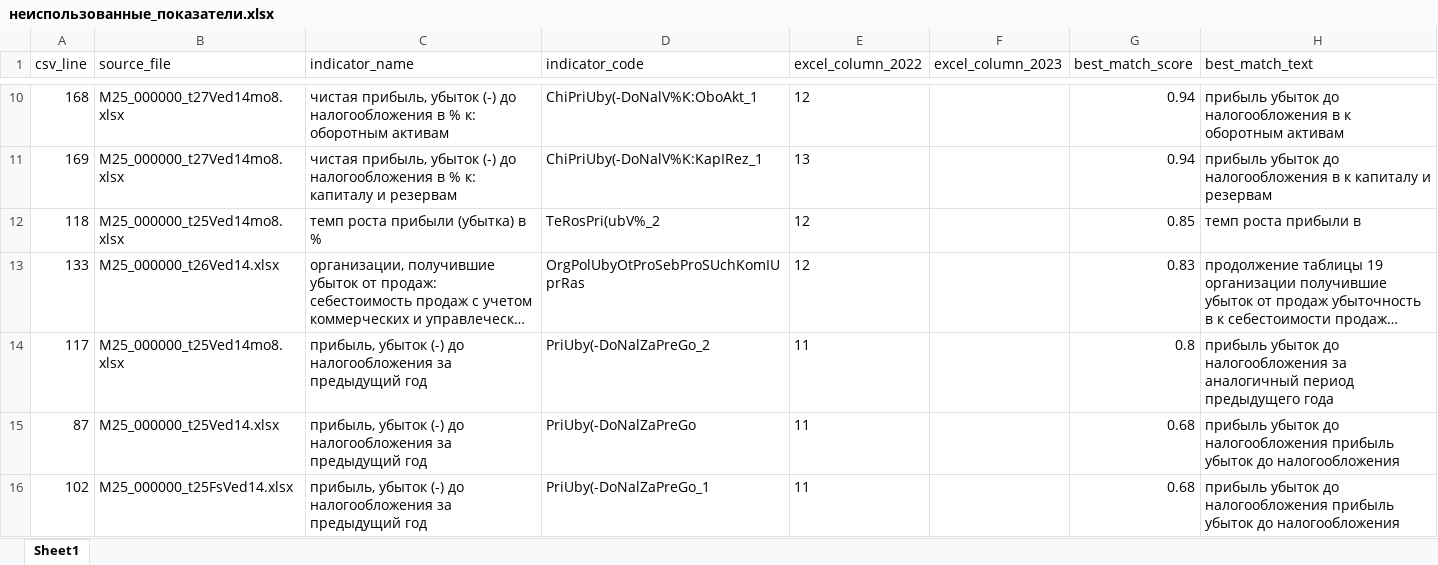
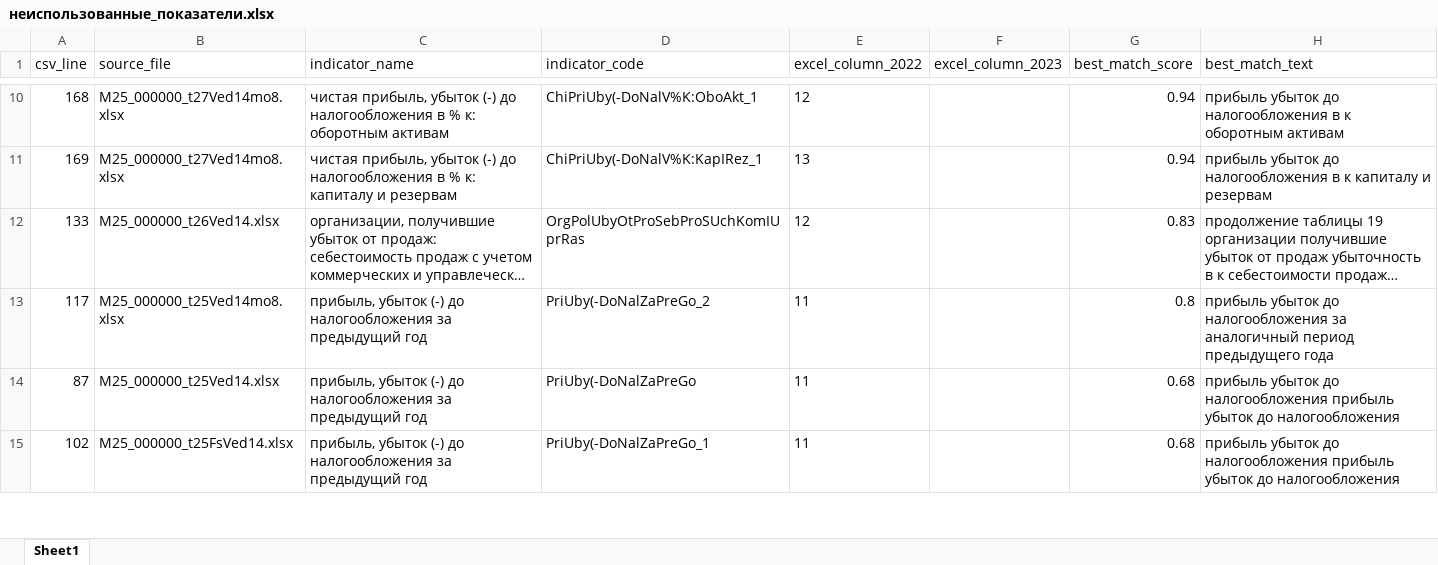
Before and after one commit to LOo1-o/project-1, an Excel workbook: output/неиспользованные_показатели.xlsx, sheet Sheet1, drawn as a sheet; only a part is shown, gaps mark what is left out; long unchanged cells end in …; values as stored, in another font and other column widths than the file's, no borders; the diff names each change by its address in the sheet, - before the commit and + after, or states it on an @@ line.

```diff
--- a/output/неиспользованные_показатели.xlsx (sheet Sheet1)
+++ b/output/неиспользованные_показатели.xlsx (sheet Sheet1)
-row 12: 118 | M25_000000_t25Ved14mo8.xlsx | темп роста прибыли (убытка) в % | TeRosPri(ubV%_2 | 12 |  | 0.85 | темп роста прибыли в
```
Also changed, not shown: output/unfilled_tags.xlsx, output/нужна_проверка.xlsx, 13 other files.
